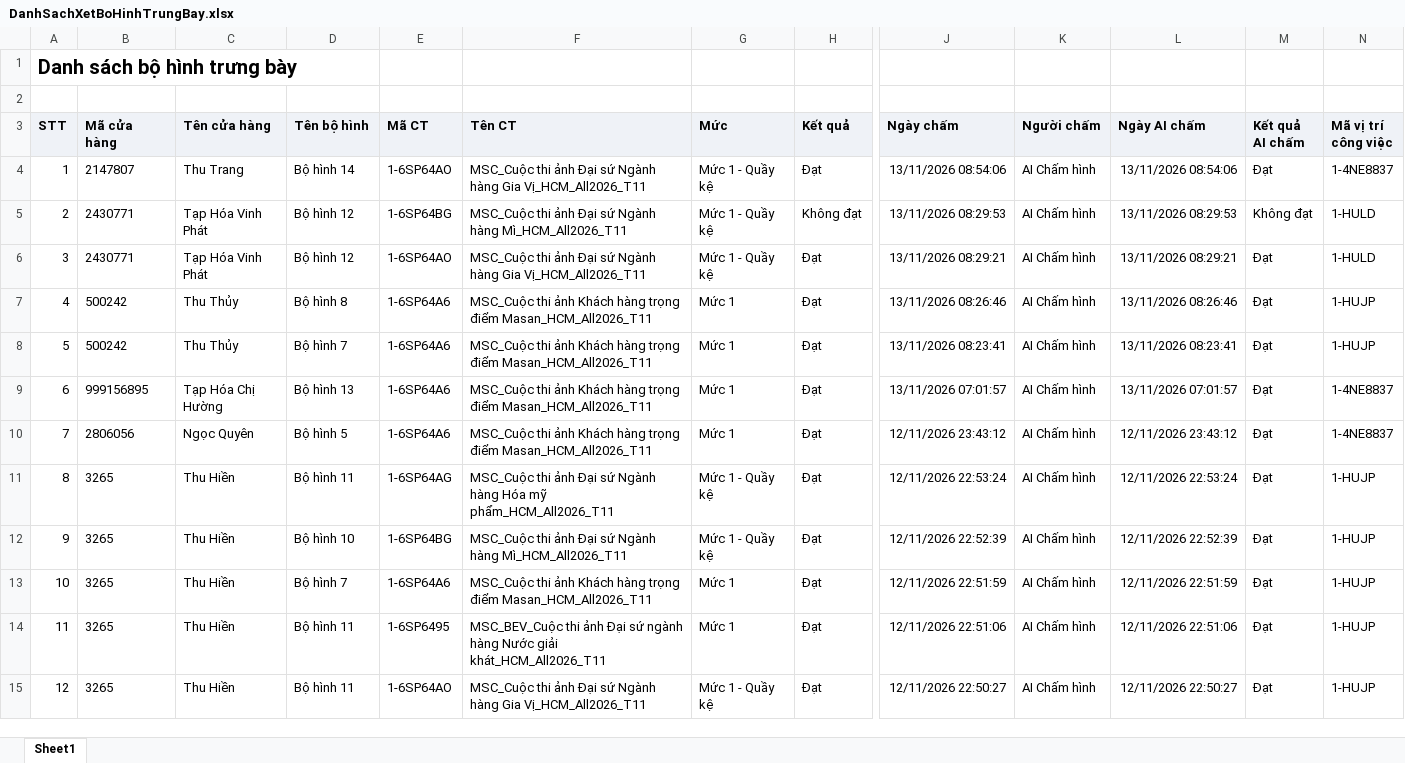
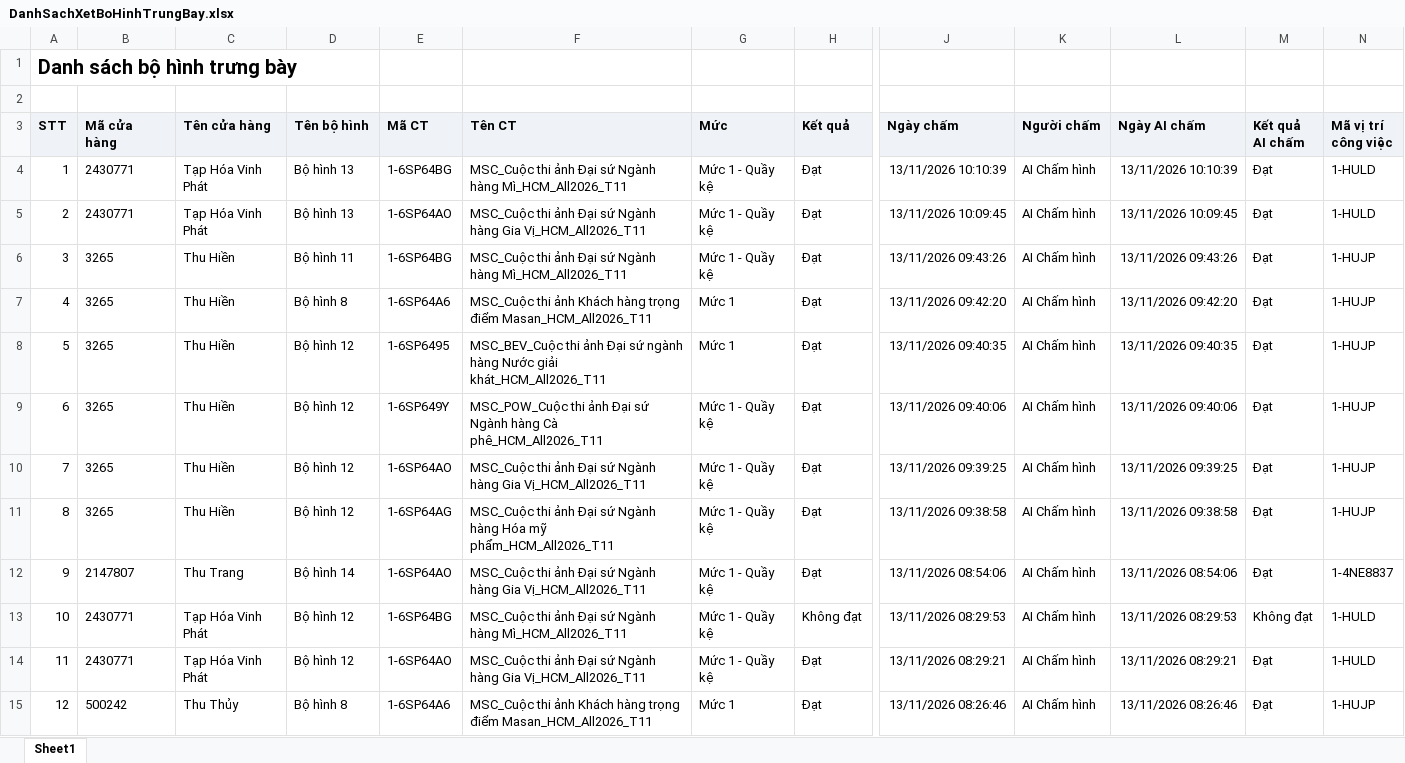
Before and after one commit to tantt2026-test/Test, an Excel workbook: data/Thang11/DanhSachXetBoHinhTrungBay.xlsx, sheet Sheet1, drawn as a sheet; only a part is shown, gaps mark what is left out; the shorter side is filled out with more unchanged rows; values as stored, in another font and other column widths than the file's, no borders; addresses are those after the commit; rows hold the shown columns only; the diff names each change by its address in the sheet, - before the commit and + after, or states it on an @@ line.

```diff
--- a/data/Thang11/DanhSachXetBoHinhTrungBay.xlsx (sheet Sheet1)
+++ b/data/Thang11/DanhSachXetBoHinhTrungBay.xlsx (sheet Sheet1)
+row 4: 1 | 2430771 | Tạp Hóa Vinh Phát | Bộ hình 13 | 1-6SP64BG | MSC_Cuộc thi ảnh Đại sứ Ngành hàng Mì_HCM_All2026_T11 | Mức 1 - Quầy kệ | Đạt | 13/11/2026 10:10:39 | AI Chấm hình | 13/11/2026 10:10:39 | Đạt | 1-HULD
+row 5: 2 | 2430771 | Tạp Hóa Vinh Phát | Bộ hình 13 | 1-6SP64AO | MSC_Cuộc thi ảnh Đại sứ Ngành hàng Gia Vị_HCM_All2026_T11 | Mức 1 - Quầy kệ | Đạt | 13/11/2026 10:09:45 | AI Chấm hình | 13/11/2026 10:09:45 | Đạt | 1-HULD
+row 6: 3 | 3265 | Thu Hiền | Bộ hình 11 | 1-6SP64BG | MSC_Cuộc thi ảnh Đại sứ Ngành hàng Mì_HCM_All2026_T11 | Mức 1 - Quầy kệ | Đạt | 13/11/2026 09:43:26 | AI Chấm hình | 13/11/2026 09:43:26 | Đạt | 1-HUJP
+row 7: 4 | 3265 | Thu Hiền | Bộ hình 8 | 1-6SP64A6 | MSC_Cuộc thi ảnh Khách hàng trọng điểm Masan_HCM_All2026_T11 | Mức 1 | Đạt | 13/11/2026 09:42:20 | AI Chấm hình | 13/11/2026 09:42:20 | Đạt | 1-HUJP
+row 8: 5 | 3265 | Thu Hiền | Bộ hình 12 | 1-6SP6495 | MSC_BEV_Cuộc thi ảnh Đại sứ ngành hàng Nước giải khát_HCM_All2026_T11 | Mức 1 | Đạt | 13/11/2026 09:40:35 | AI Chấm hình | 13/11/2026 09:40:35 | Đạt | 1-HUJP
+row 9: 6 | 3265 | Thu Hiền | Bộ hình 12 | 1-6SP649Y | MSC_POW_Cuộc thi ảnh Đại sứ Ngành hàng Cà phê_HCM_All2026_T11 | Mức 1 - Quầy kệ | Đạt | 13/11/2026 09:40:06 | AI Chấm hình | 13/11/2026 09:40:06 | Đạt | 1-HUJP
+row 10: 7 | 3265 | Thu Hiền | Bộ hình 12 | 1-6SP64AO | MSC_Cuộc thi ảnh Đại sứ Ngành hàng Gia Vị_HCM_All2026_T11 | Mức 1 - Quầy kệ | Đạt | 13/11/2026 09:39:25 | AI Chấm hình | 13/11/2026 09:39:25 | Đạt | 1-HUJP
+row 11: 8 | 3265 | Thu Hiền | Bộ hình 12 | 1-6SP64AG | MSC_Cuộc thi ảnh Đại sứ Ngành hàng Hóa mỹ phẩm_HCM_All2026_T11 | Mức 1 - Quầy kệ | Đạt | 13/11/2026 09:38:58 | AI Chấm hình | 13/11/2026 09:38:58 | Đạt | 1-HUJP
@@ column A (STT) renumbered from row 12 down @@
```
Also changed, not shown: data/Thang11/DANH_SACH_KET_QUA_CUA_HANG_THAM_GIA_CHUONG_TRINH.xlsx, data/Thang11/DanhSachLichViengTham.xlsx, 2 other files.
